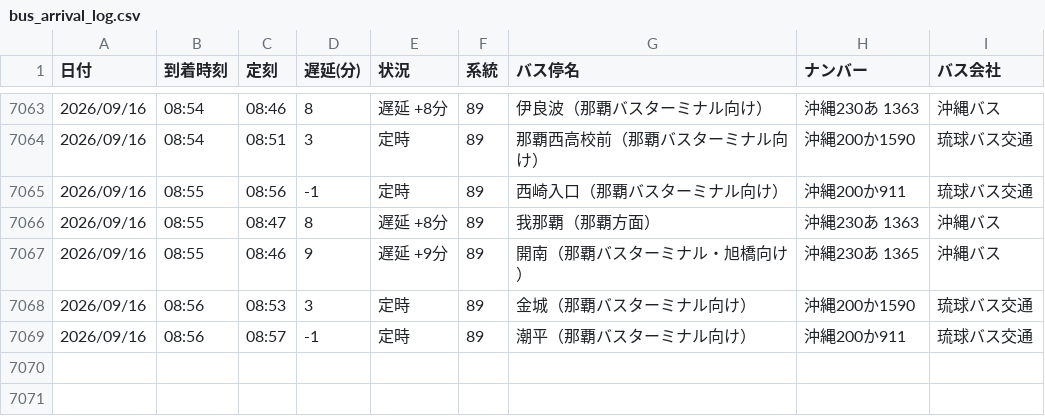
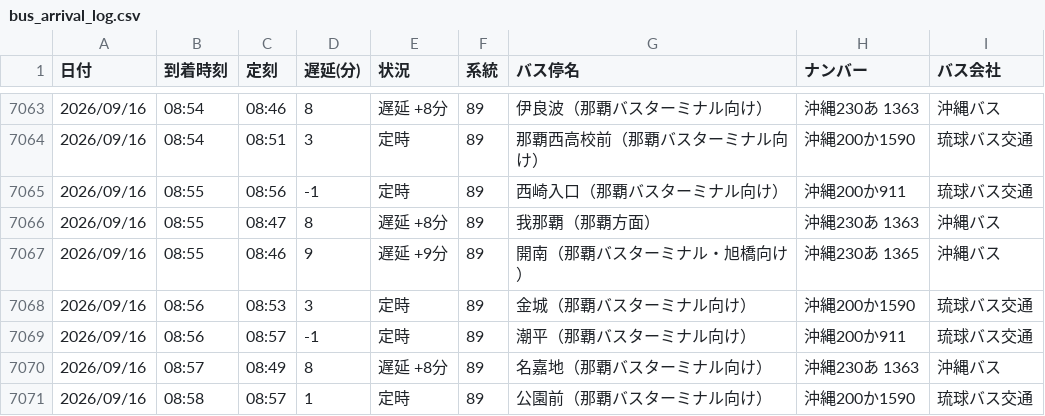
Before and after one commit to uy819/bus-analysis, a CSV file: bus_arrival_log.csv, drawn as a sheet; only a part is shown, gaps mark what is left out.

```diff
--- a/bus_arrival_log.csv
+++ b/bus_arrival_log.csv
@@ -7069 +7069,3 @@
 2026/09/16,08:56,08:57,-1,定時,89,潮平（那覇バスターミナル向け）,沖縄200か911,琉球バス交通
+2026/09/16,08:57,08:49,8,遅延 +8分,89,名嘉地（那覇バスターミナル向け）,沖縄230あ 1363 ,沖縄バス
+2026/09/16,08:58,08:57,1,定時,89,公園前（那覇バスターミナル向け）,沖縄200か1590,琉球バス交通
```
Also changed, not shown: 1 other file.
